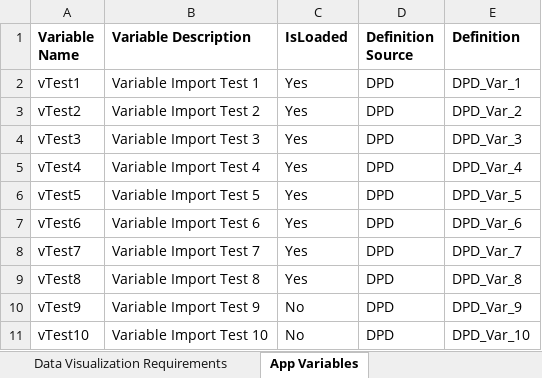
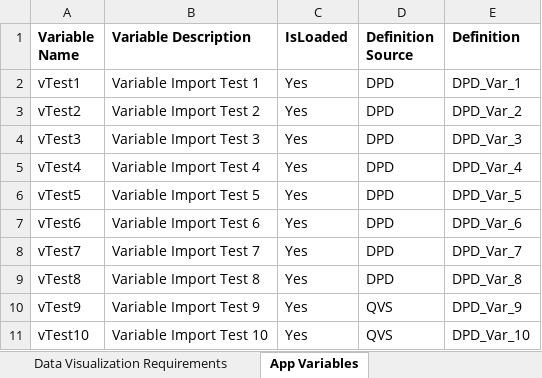
Before and after one commit to hajimeuchiyama/test-repo, an Excel workbook: TestDir/DPD Variable Import Test.xlsx, sheet App Variables, drawn as a sheet; values as stored, in another font and other column widths than the file's, no borders; the diff names each change by its address in the sheet, - before the commit and + after, or states it on an @@ line.

Commit message:
Add files via upload

```diff
--- a/TestDir/DPD Variable Import Test.xlsx (sheet App Variables)
+++ b/TestDir/DPD Variable Import Test.xlsx (sheet App Variables)
-C10:C11 (IsLoaded): No
+C10:C11 (IsLoaded): Yes
-D10:D11 (Definition Source): DPD
+D10:D11 (Definition Source): QVS
```
